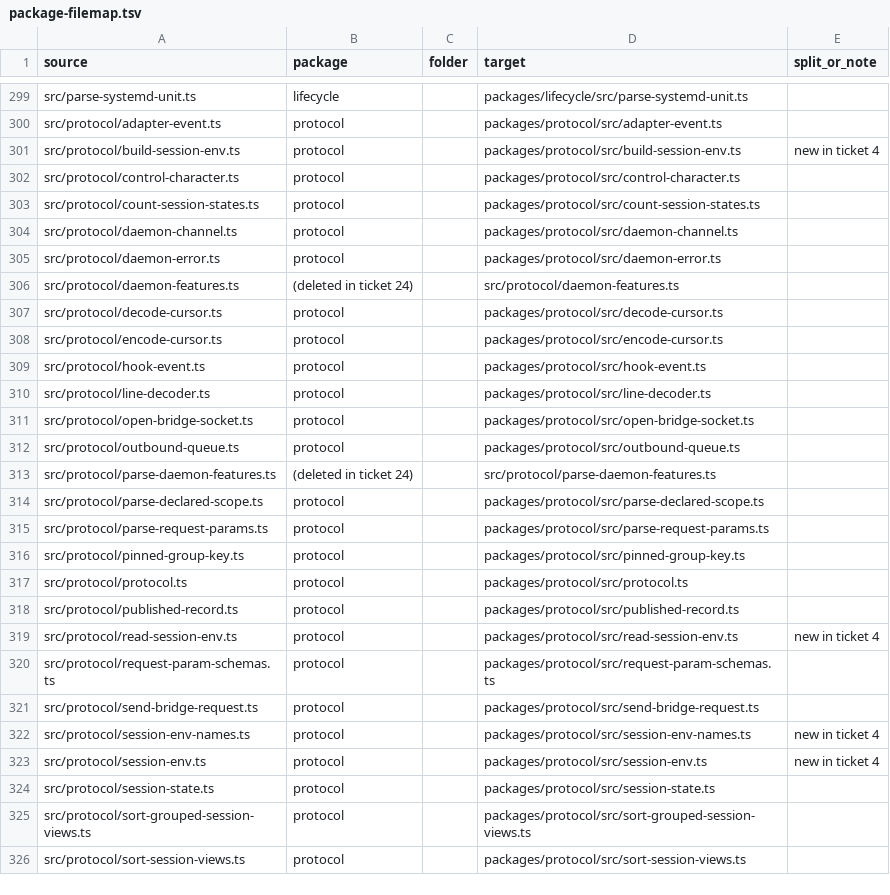
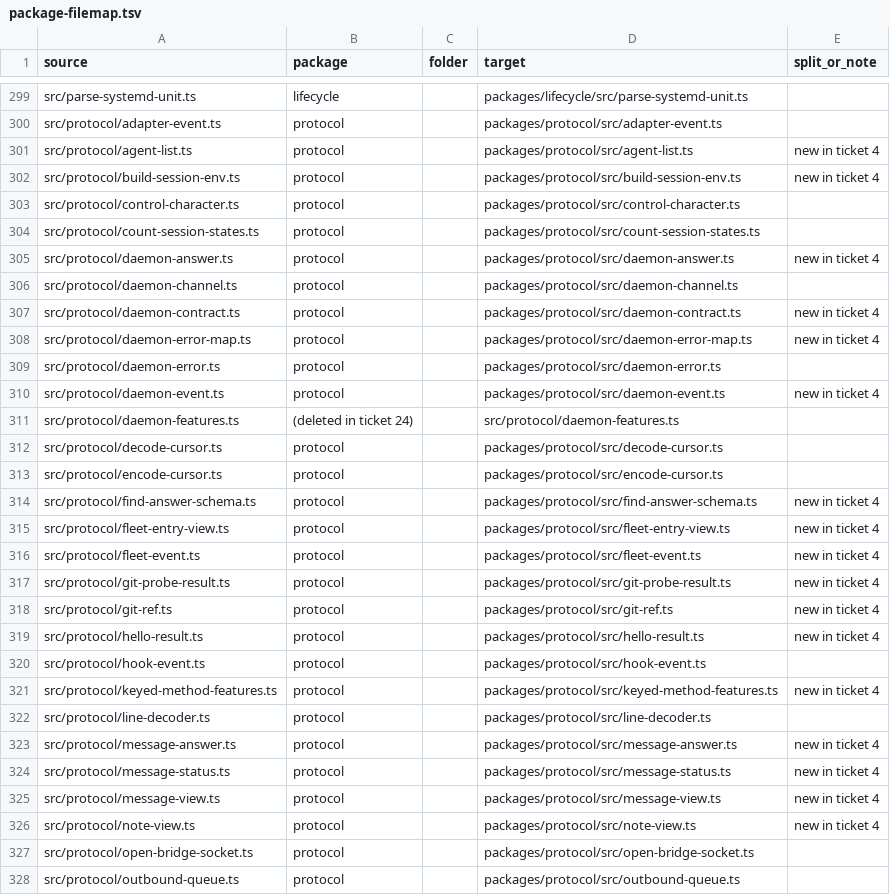
Before and after one commit to zgeoff/atc, a TSV file: scripts/package-map/package-filemap.tsv, drawn as a sheet; only a part is shown, gaps mark what is left out; the shorter side is filled out with more unchanged rows; the diff covers the shown part only; the diff names each change by its address in the sheet, - before the commit and + after, or states it on an @@ line.

Commit message:
refactor(geo-397): define the daemon procedures as an orpc contract
The protocol package declares every daemon procedure with its params, its answer, its traits, and its errors. The daemon types each answer by the contract, the callers read their retry and key tables from its traits, the spawn picker parses with its schemas, and the test daemon checks every answer and event against it.

```diff
--- a/scripts/package-map/package-filemap.tsv
+++ b/scripts/package-map/package-filemap.tsv
+row 301: src/protocol/agent-list.ts | protocol |  | packages/protocol/src/agent-list.ts | new in ticket 4
+row 305: src/protocol/daemon-answer.ts | protocol |  | packages/protocol/src/daemon-answer.ts | new in ticket 4
+row 307: src/protocol/daemon-contract.ts | protocol |  | packages/protocol/src/daemon-contract.ts | new in ticket 4
+row 308: src/protocol/daemon-error-map.ts | protocol |  | packages/protocol/src/daemon-error-map.ts | new in ticket 4
+row 310: src/protocol/daemon-event.ts | protocol |  | packages/protocol/src/daemon-event.ts | new in ticket 4
+row 314: src/protocol/find-answer-schema.ts | protocol |  | packages/protocol/src/find-answer-schema.ts | new in ticket 4
+row 315: src/protocol/fleet-entry-view.ts | protocol |  | packages/protocol/src/fleet-entry-view.ts | new in ticket 4
+row 316: src/protocol/fleet-event.ts | protocol |  | packages/protocol/src/fleet-event.ts | new in ticket 4
+row 317: src/protocol/git-probe-result.ts | protocol |  | packages/protocol/src/git-probe-result.ts | new in ticket 4
+row 318: src/protocol/git-ref.ts | protocol |  | packages/protocol/src/git-ref.ts | new in ticket 4
+row 319: src/protocol/hello-result.ts | protocol |  | packages/protocol/src/hello-result.ts | new in ticket 4
+row 321: src/protocol/keyed-method-features.ts | protocol |  | packages/protocol/src/keyed-method-features.ts | new in ticket 4
+row 323: src/protocol/message-answer.ts | protocol |  | packages/protocol/src/message-answer.ts | new in ticket 4
+row 324: src/protocol/message-status.ts | protocol |  | packages/protocol/src/message-status.ts | new in ticket 4
+row 325: src/protocol/message-view.ts | protocol |  | packages/protocol/src/message-view.ts | new in ticket 4
+row 326: src/protocol/note-view.ts | protocol |  | packages/protocol/src/note-view.ts | new in ticket 4
```
Also changed, not shown: 16 added rows and 1 removed row elsewhere in this file, scripts/package-map/package-testmap.tsv, 52 other files.
